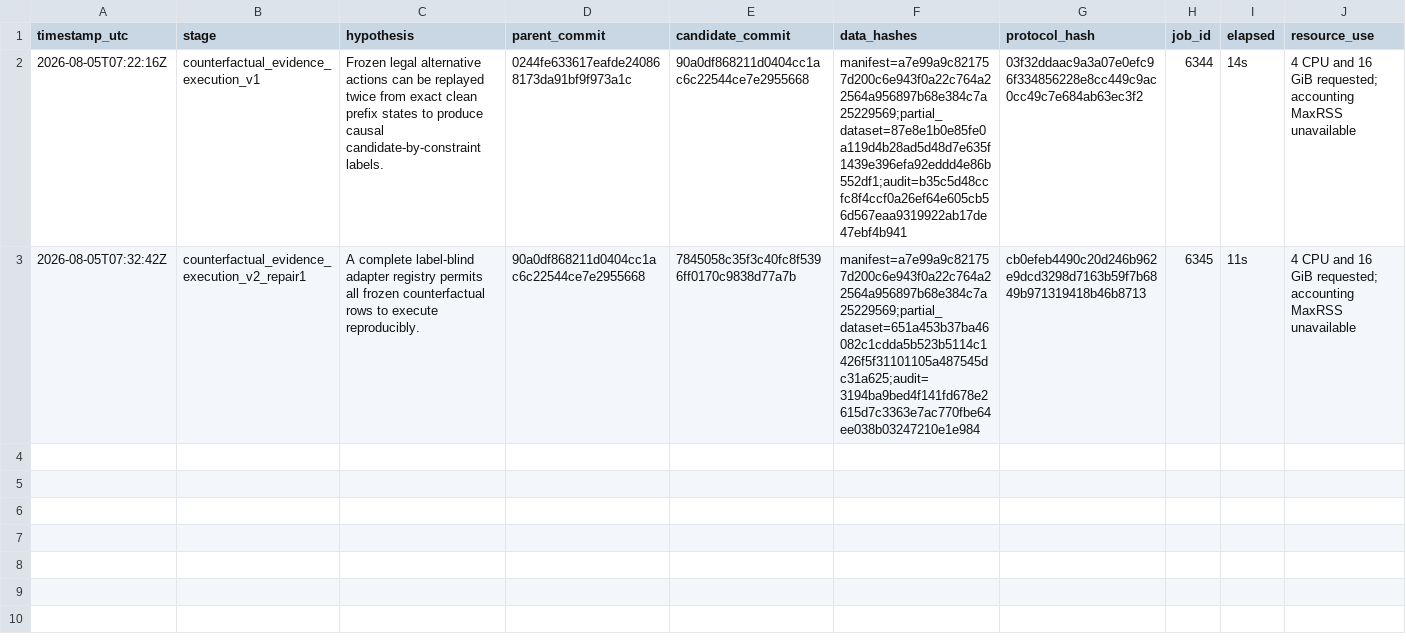
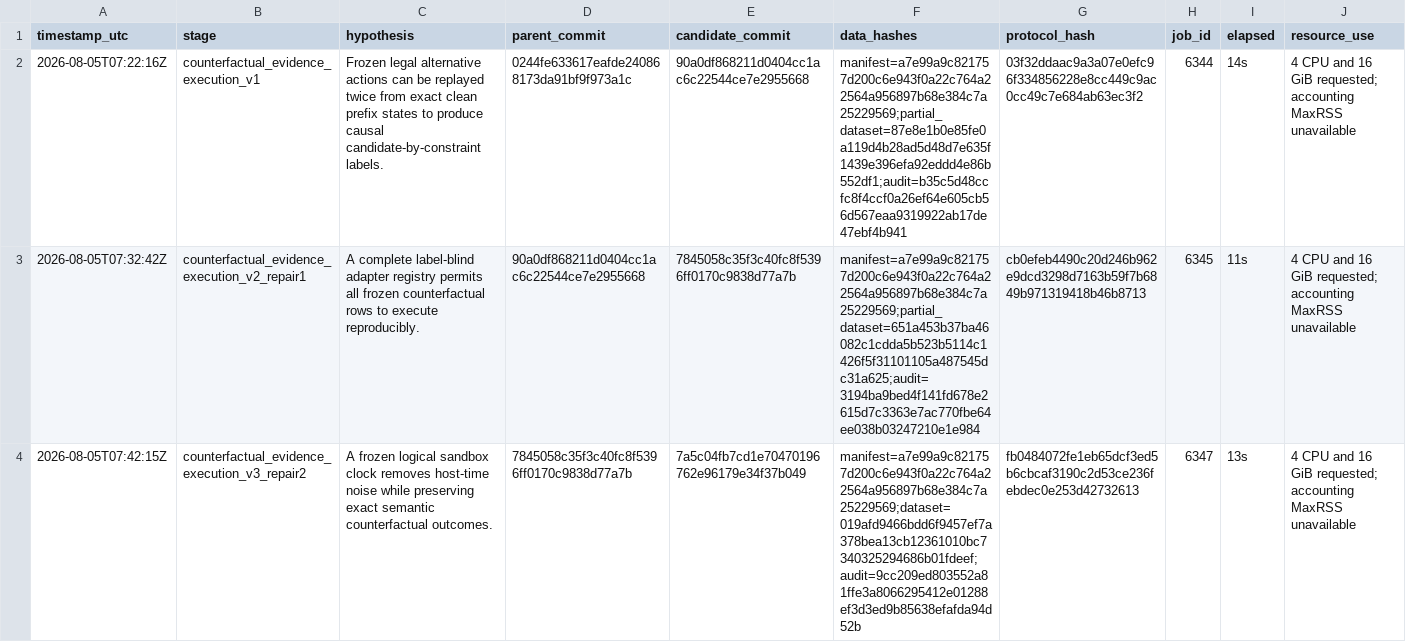
Before and after one commit to axbhb/WMAgentattack, a TSV file: research/autoresearch/aug5-counterfactual-evidence-pilot/results.tsv, drawn as a sheet; only a part is shown; rows hold the shown columns only; the diff names each change by its address in the sheet, - before the commit and + after, or states it on an @@ line.

Commit message:
Record counterfactual evidence pilot result

```diff
--- a/research/autoresearch/aug5-counterfactual-evidence-pilot/results.tsv
+++ b/research/autoresearch/aug5-counterfactual-evidence-pilot/results.tsv
+row 4: 2026-08-05T07:42:15Z | counterfactual_evidence_execution_v3_repair2 | A frozen logical sandbox clock removes host-time noise while preserving exact semantic counterfactual outcomes. | 7845058c35f3c40fc8f5396ff0170c9838d77a7b | 7a5c04fb7cd1e70470196762e96179e34f37b049 | manifest=a7e99a9c821757d200c6e943f0a22c764a22564a956897b68e384c7a25229569;dataset=019afd9466bdd6f9457ef7a378bea13cb12361010bc7340325294686b01fdeef;audit=9cc209ed803552a81ffe3a8066295412e01288ef3d3ed9b85638efafda94d52b | fb0484072fe1eb65dcf3ed5b6cbcaf3190c2d53ce236febdec0e253d42732613 | 6347 | 13s | 4 CPU and 16 GiB requested; accounting MaxRSS unavailable
```
Also changed, not shown: 1 other file.
